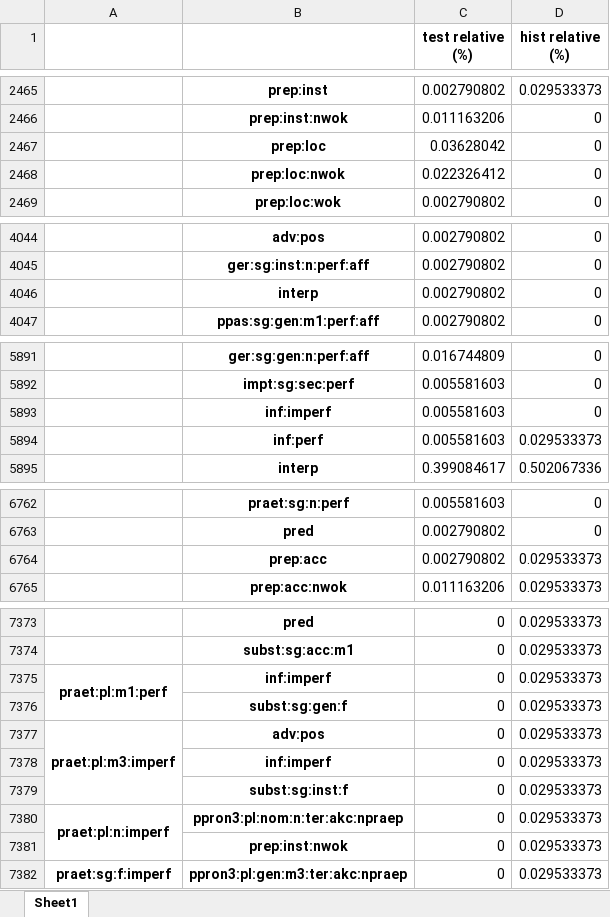
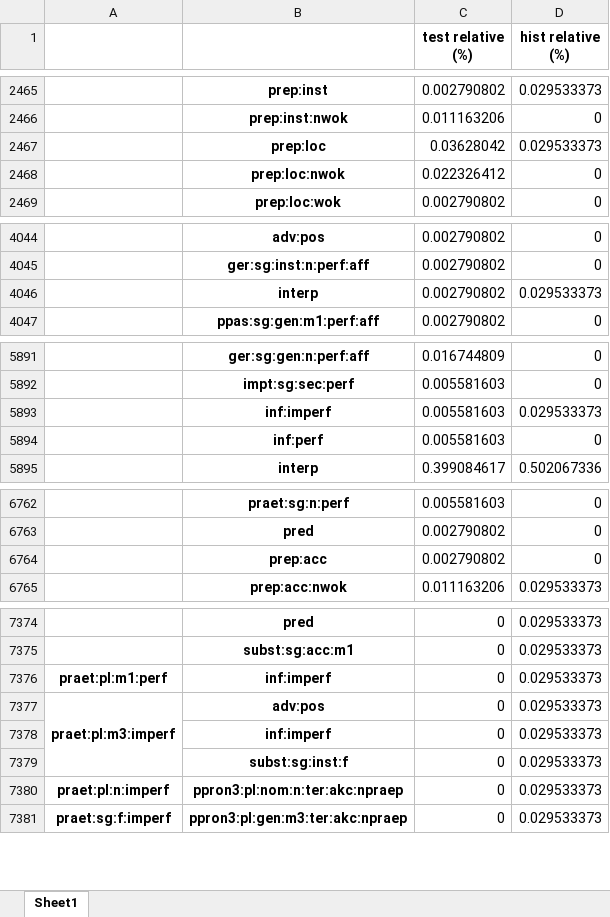
Before and after one commit to Turtilla/swe-ma-thesis, an Excel workbook: data/ngram_stats/xpos_bigrams.xlsx, sheet Sheet1, drawn as a sheet; only a part is shown, gaps mark what is left out; values as stored, in another font and other column widths than the file's, no borders; removed rows and columns are numbered as before the commit, all else as after; the diff covers the shown part only; the diff names each change by its address in the sheet, - before the commit and + after, or states it on an @@ line.

```diff
--- a/data/ngram_stats/xpos_bigrams.xlsx (sheet Sheet1)
+++ b/data/ngram_stats/xpos_bigrams.xlsx (sheet Sheet1)
-row 2467:  | prep:loc | 0.03628042 | 0
+row 2467:  | prep:loc | 0.03628042 | 0.029533373
-row 4046:  | interp | 0.002790802 | 0
+row 4046:  | interp | 0.002790802 | 0.029533373
-row 5893:  | inf:imperf | 0.005581603 | 0
-B5893: inf:perf
+B5893: inf:imperf
+row 5894:  | inf:perf | 0.005581603 | 0
-row 6764:  | prep:acc | 0.002790802 | 0.029533373
+row 6764:  | prep:acc | 0.002790802 | 0
-A7375:A7376 merged
-row 7376:  | subst:sg:gen:f | 0 | 0.029533373
-A7380:A7381 merged
-row 7381:  | prep:inst:nwok | 0 | 0.029533373
```
Also changed, not shown: 3 added rows, 2 removed rows, 25 edited cells and merged cells elsewhere in this sheet, data/ngram_stats/upos_bigrams.xlsx, data/ngram_stats/upos_onegrams.xlsx, 4 other files.
